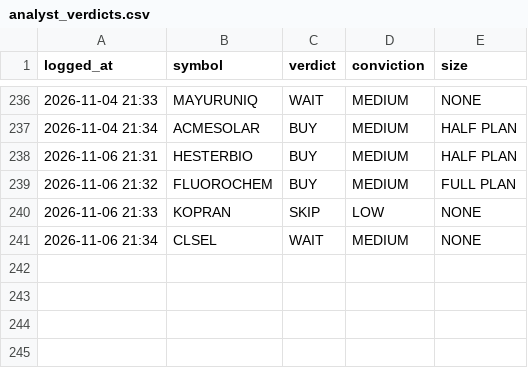
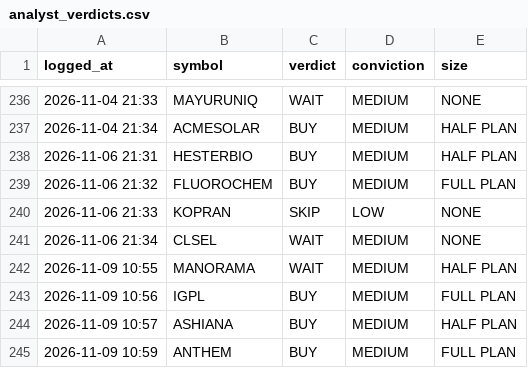
Before and after one commit to kartikeyaav/Golden-Stock, a CSV file: multibagger_screener/multibagger_screener/journal/analyst_verdicts.csv, drawn as a sheet; only a part is shown, gaps mark what is left out; the diff names each change by its address in the sheet, - before the commit and + after, or states it on an @@ line.

Commit message:
local analyst: 4 pooled verdict(s) 2026-11-09 10:59 (subscription run)

```diff
--- a/multibagger_screener/multibagger_screener/journal/analyst_verdicts.csv
+++ b/multibagger_screener/multibagger_screener/journal/analyst_verdicts.csv
+row 242: 2026-11-09 10:55 | MANORAMA | WAIT | MEDIUM | HALF PLAN
+row 243: 2026-11-09 10:56 | IGPL | BUY | MEDIUM | FULL PLAN
+row 244: 2026-11-09 10:57 | ASHIANA | BUY | MEDIUM | HALF PLAN
+row 245: 2026-11-09 10:59 | ANTHEM | BUY | MEDIUM | FULL PLAN
```
Also changed, not shown: 5 other files.
